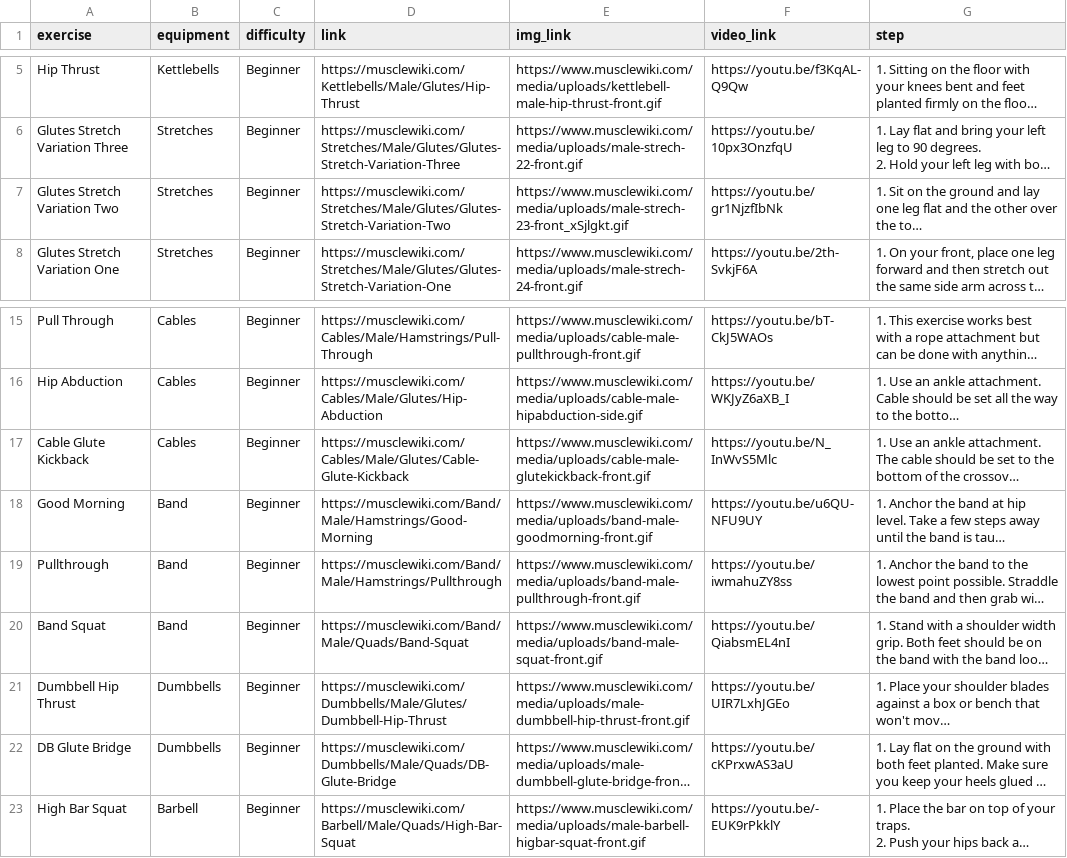
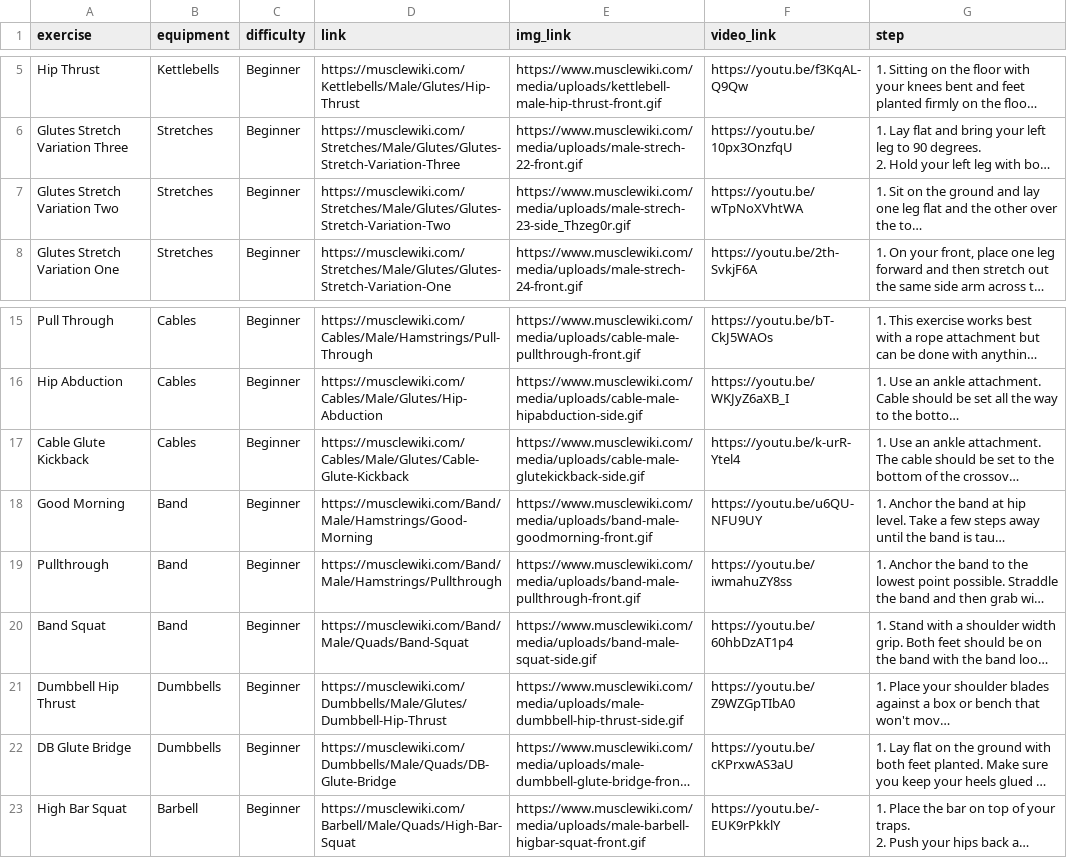
Before and after one commit to svbean77/Univ_Capstone2, a CSV file: Crawling/data/eng_Beginner_Glutes.csv, drawn as a sheet; only a part is shown, gaps mark what is left out; long unchanged cells end in …; the diff names each change by its address in the sheet, - before the commit and + after, or states it on an @@ line.

Commit message:
translate csv data

```diff
--- a/Crawling/data/eng_Beginner_Glutes.csv
+++ b/Crawling/data/eng_Beginner_Glutes.csv
-E7 (img_link): https://www.musclewiki.com/media/uploads/male-strech-23-front_xSjlgkt.gif
+E7 (img_link): https://www.musclewiki.com/media/uploads/male-strech-23-side_Thzeg0r.gif
-F7 (video_link): https://youtu.be/gr1NjzfIbNk
+F7 (video_link): https://youtu.be/wTpNoXVhtWA
-E17 (img_link): https://www.musclewiki.com/media/uploads/cable-male-glutekickback-front.gif
+E17 (img_link): https://www.musclewiki.com/media/uploads/cable-male-glutekickback-side.gif
-F17 (video_link): https://youtu.be/N_InWvS5Mlc
+F17 (video_link): https://youtu.be/k-urR-Ytel4
-E20 (img_link): https://www.musclewiki.com/media/uploads/band-male-squat-front.gif
+E20 (img_link): https://www.musclewiki.com/media/uploads/band-male-squat-side.gif
-F20 (video_link): https://youtu.be/QiabsmEL4nI
+F20 (video_link): https://youtu.be/60hbDzAT1p4
-E21 (img_link): https://www.musclewiki.com/media/uploads/male-dumbbell-hip-thrust-front.gif
+E21 (img_link): https://www.musclewiki.com/media/uploads/male-dumbbell-hip-thrust-side.gif
-F21 (video_link): https://youtu.be/UIR7LxhJGEo
+F21 (video_link): https://youtu.be/Z9WZGpTIbA0
```
Also changed, not shown: Crawling/data/eng_Beginner_Biceps.csv, Crawling/data/eng_Beginner_Chest.csv, 51 other files.
